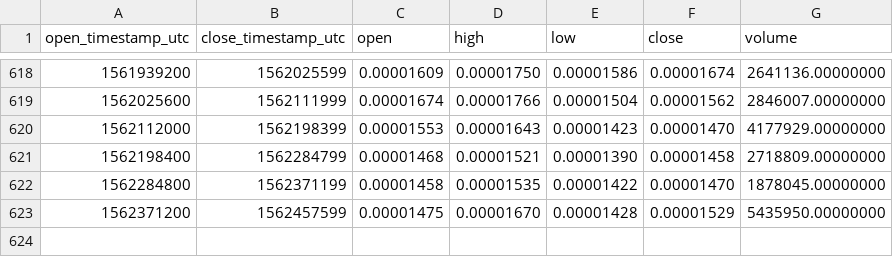
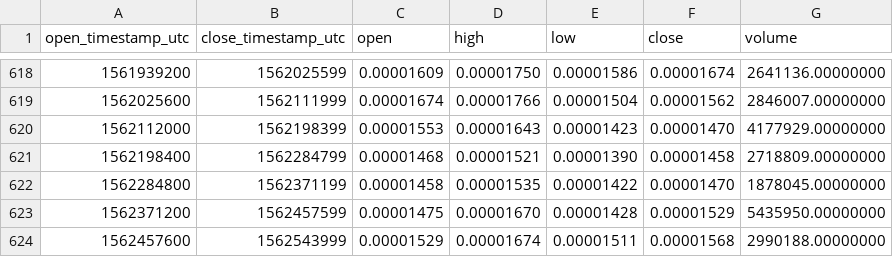
Before and after one commit to cryptobigbro/binance-OAXBTC, a CSV file: binance-OAXBTC-1d.csv, drawn as a sheet; only a part is shown, gaps mark what is left out.

Commit message:
Update OHLCV data.

```diff
--- a/binance-OAXBTC-1d.csv
+++ b/binance-OAXBTC-1d.csv
@@ -623 +623,2 @@ open_timestamp_utc,close_timestamp_utc,open,high,low,close,volume
 1562371200,1562457599,0.00001475,0.00001670,0.00001428,0.00001529,5435950.00000000
+1562457600,1562543999,0.00001529,0.00001674,0.00001511,0.00001568,2990188.00000000
```
Also changed, not shown: 1 other file.
